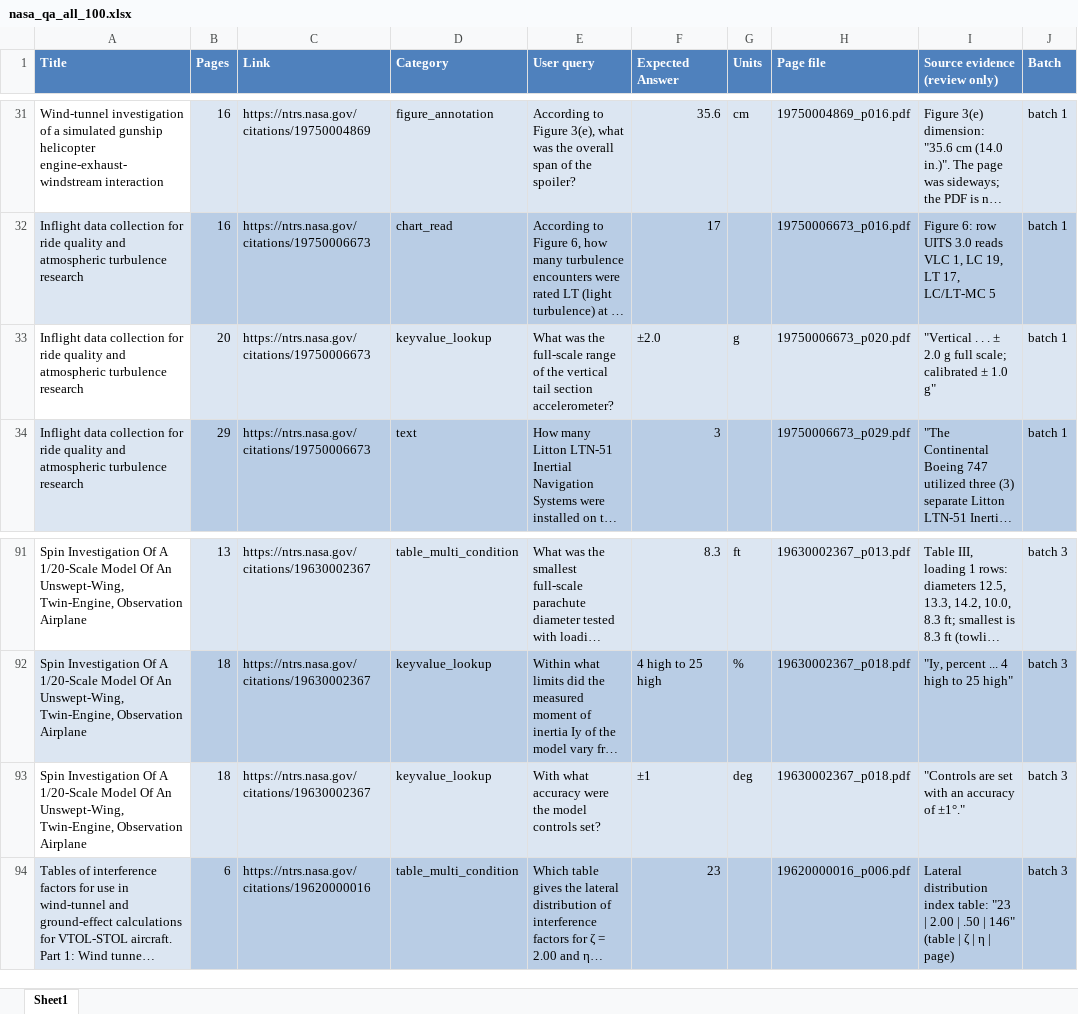
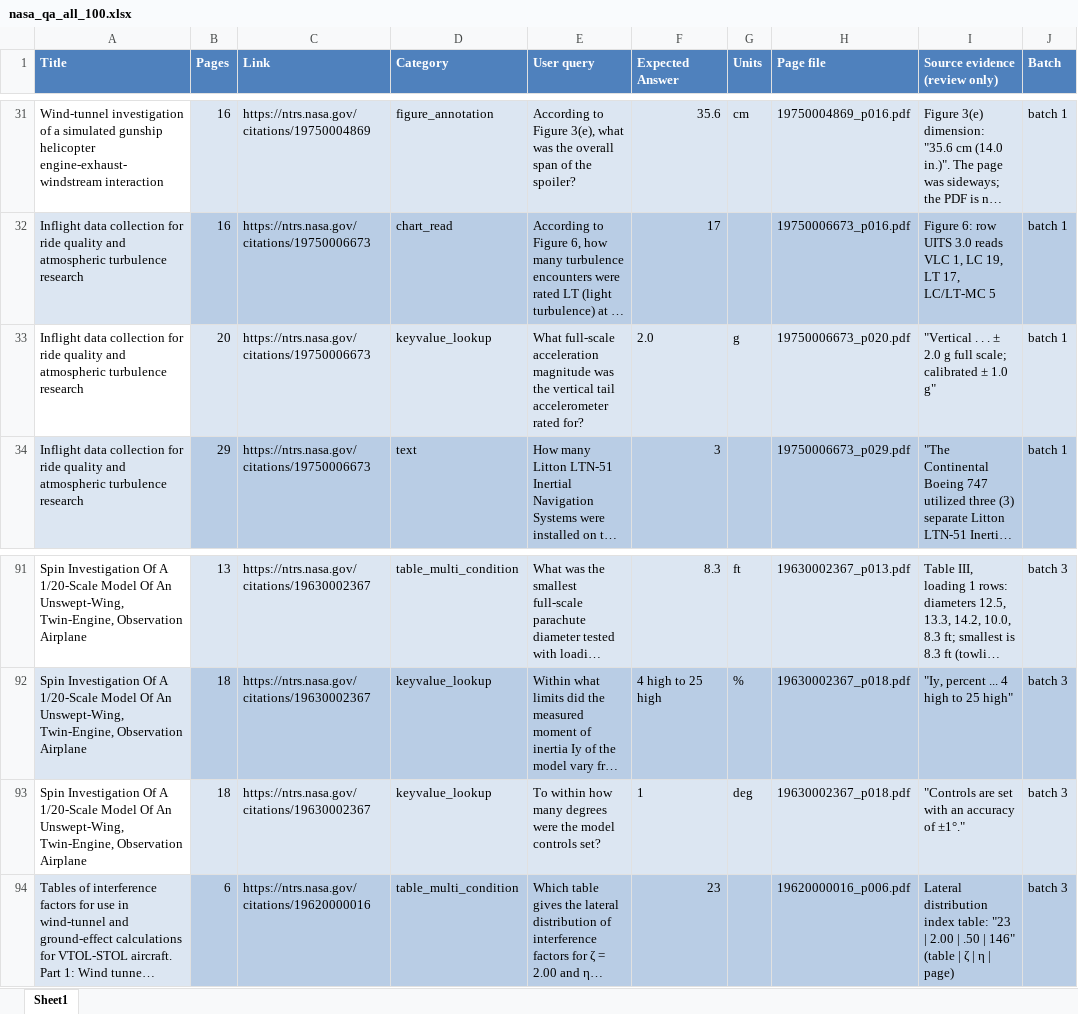
Before and after one commit to kdang96/gemma4_vs_gpt, an Excel workbook: eval/nasa_qa_all_100.xlsx, sheet Sheet1, drawn as a sheet; only a part is shown, gaps mark what is left out; long unchanged cells end in …; values as stored, in another font and other column widths than the file's, no borders; the diff names each change by its address in the sheet, - before the commit and + after, or states it on an @@ line.

Commit message:
Ignore plus-minus signs, accept subscripts and add --only to run.py
- Answer key: reword the two plus-minus rows so that a plain number is
  the natural answer (19750006673_p020#1 is now 2.0 g,
  19630002367_p018#2 is now 1 deg).
- Scorer: ignore a leading ±, +/- or +- in a value. A minus sign still
  counts.
- Scorer: apply Unicode NFKC to text answers, so "Vₚ" matches "VP".
- Unit aliases: add "percentage" -> "%".
- run.py: add --only QID ... to ask only some questions again. With
  --resume, the new records go at the end of the file and replace the
  old ones in the score.
- README: document the new rules and the --only option.

```diff
--- a/eval/nasa_qa_all_100.xlsx (sheet Sheet1)
+++ b/eval/nasa_qa_all_100.xlsx (sheet Sheet1)
-E33 (User query): What was the full-scale range of the vertical tail section accelerometer?
+E33 (User query): What full-scale acceleration magnitude was the vertical tail accelerometer rated for?
-F33 (Expected Answer): ±2.0
+F33 (Expected Answer): 2.0
-E93 (User query): With what accuracy were the…
+E93 (User query): To within how many degrees were the…
-F93 (Expected Answer): ±1
+F93 (Expected Answer): 1
```
Also changed, not shown: 5 other files.
